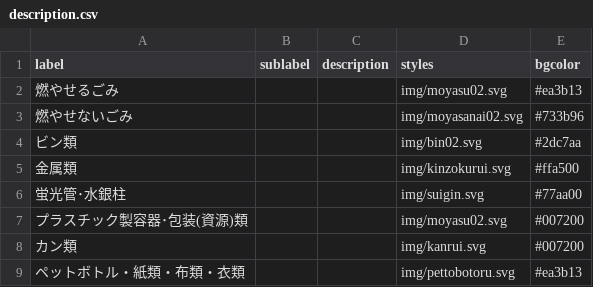
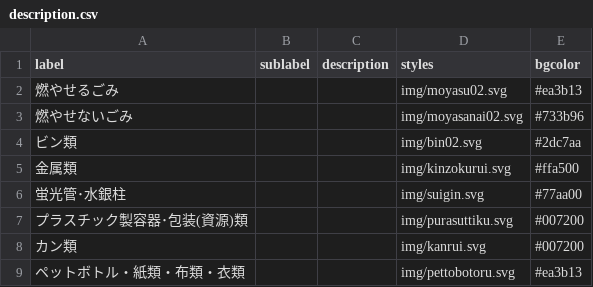
Before and after one commit to takushikun/5374, a CSV file: data/description.csv, drawn as a sheet.

Commit message:
Update description.csv

```diff
--- a/data/description.csv
+++ b/data/description.csv
@@ -6,3 +6,3 @@ label,sublabel,description,styles,bgcolor
 蛍光管･水銀柱,,,img/suigin.svg,#77aa00
-プラスチック製容器･包装(資源)類,,,img/moyasu02.svg,#007200
+プラスチック製容器･包装(資源)類,,,img/purasuttiku.svg,#007200
 カン類,,,img/kanrui.svg,#007200
```
